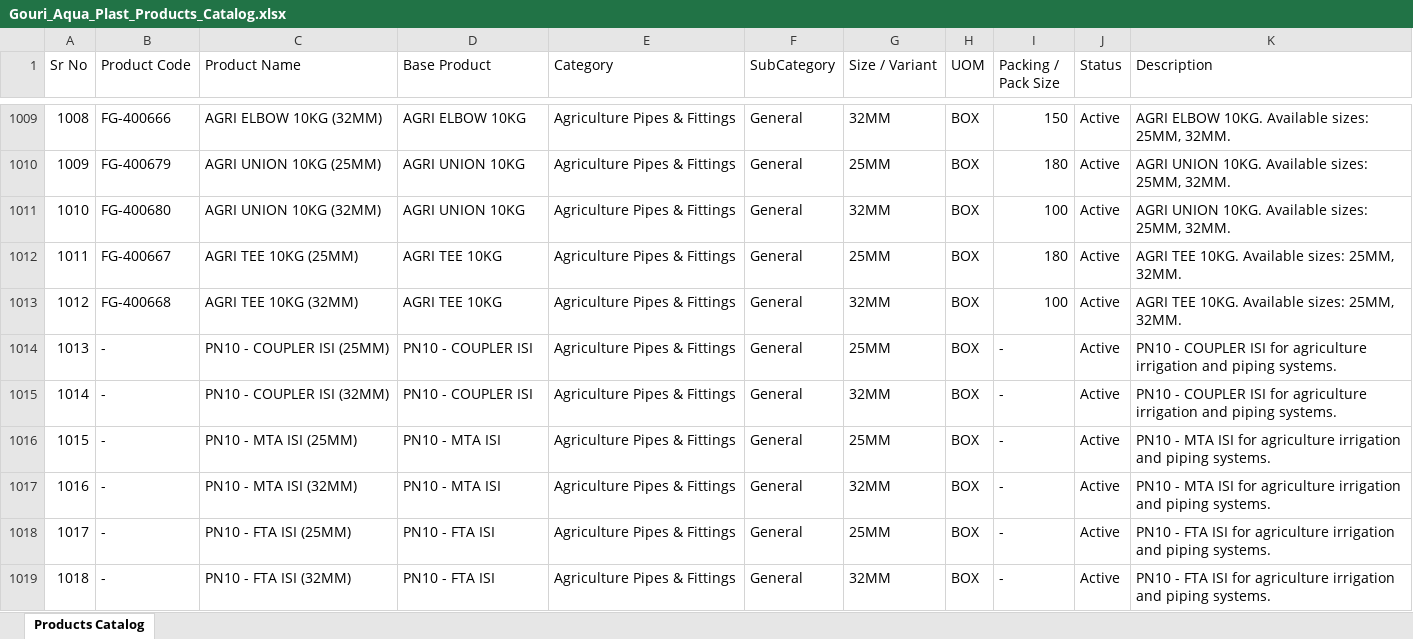
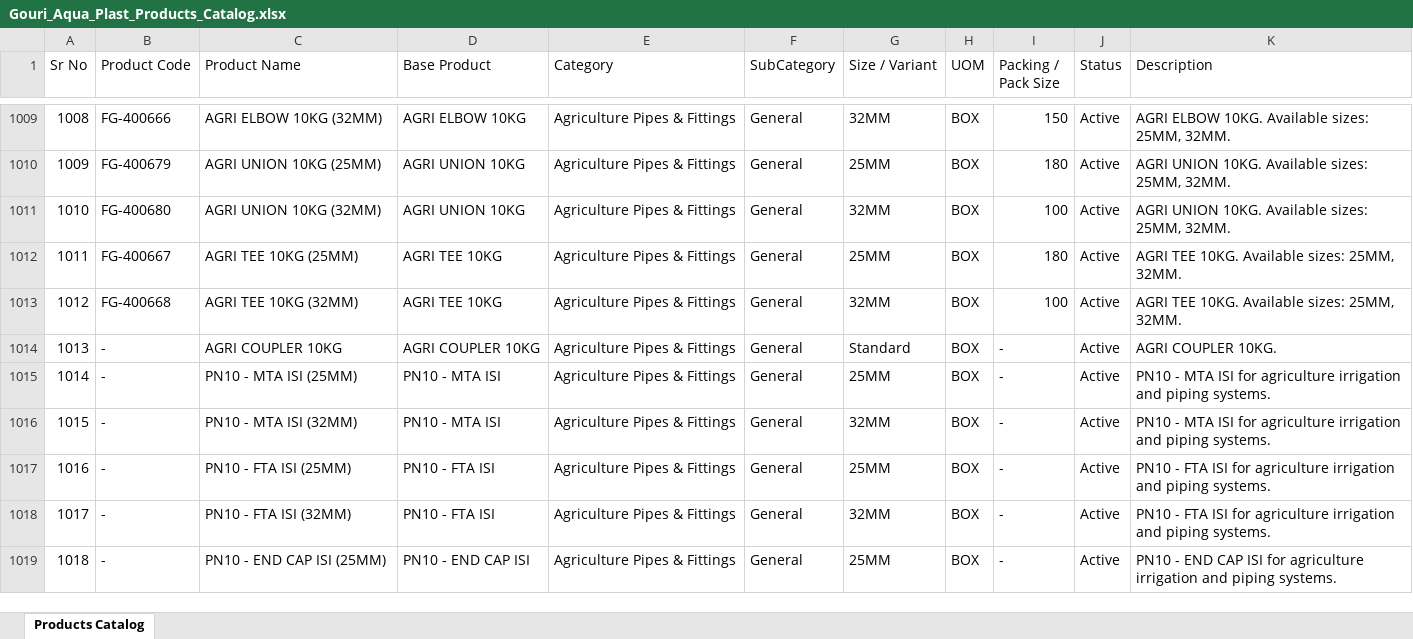
Before and after one commit to nileshapendharkar/quotation-app-backend, an Excel workbook: public/Gouri_Aqua_Plast_Products_Catalog.xlsx, sheet Products Catalog, drawn as a sheet; only a part is shown, gaps mark what is left out; the shorter side is filled out with more unchanged rows; values as stored, in another font and other column widths than the file's, no borders; removed rows and columns are numbered as before the commit, all else as after; the diff names each change by its address in the sheet, - before the commit and + after, or states it on an @@ line.

Commit message:
Update PN10 - COUPLER ISI to AGRI COUPLER 10KG and remove sizes/packing

```diff
--- a/public/Gouri_Aqua_Plast_Products_Catalog.xlsx (sheet Products Catalog)
+++ b/public/Gouri_Aqua_Plast_Products_Catalog.xlsx (sheet Products Catalog)
-C1014 (Product Name): PN10 - COUPLER ISI (25MM)
+C1014 (Product Name): AGRI COUPLER 10KG
-D1014 (Base Product): PN10 - COUPLER ISI
+D1014 (Base Product): AGRI COUPLER 10KG
-G1014 (Size / Variant): 25MM
+G1014 (Size / Variant): Standard
-K1014 (Description): PN10 - COUPLER ISI for agriculture irrigation and piping systems.
+K1014 (Description): AGRI COUPLER 10KG.
-row 1015: 1014 | - | PN10 - COUPLER ISI (32MM) | PN10 - COUPLER ISI | Agriculture Pipes & Fittings | General | 32MM | BOX | - | Active | PN10 - COUPLER ISI for agriculture irrigation and piping systems.
@@ column A (Sr No) renumbered from row 1015 down @@
```
Also changed, not shown: 3 other files.
